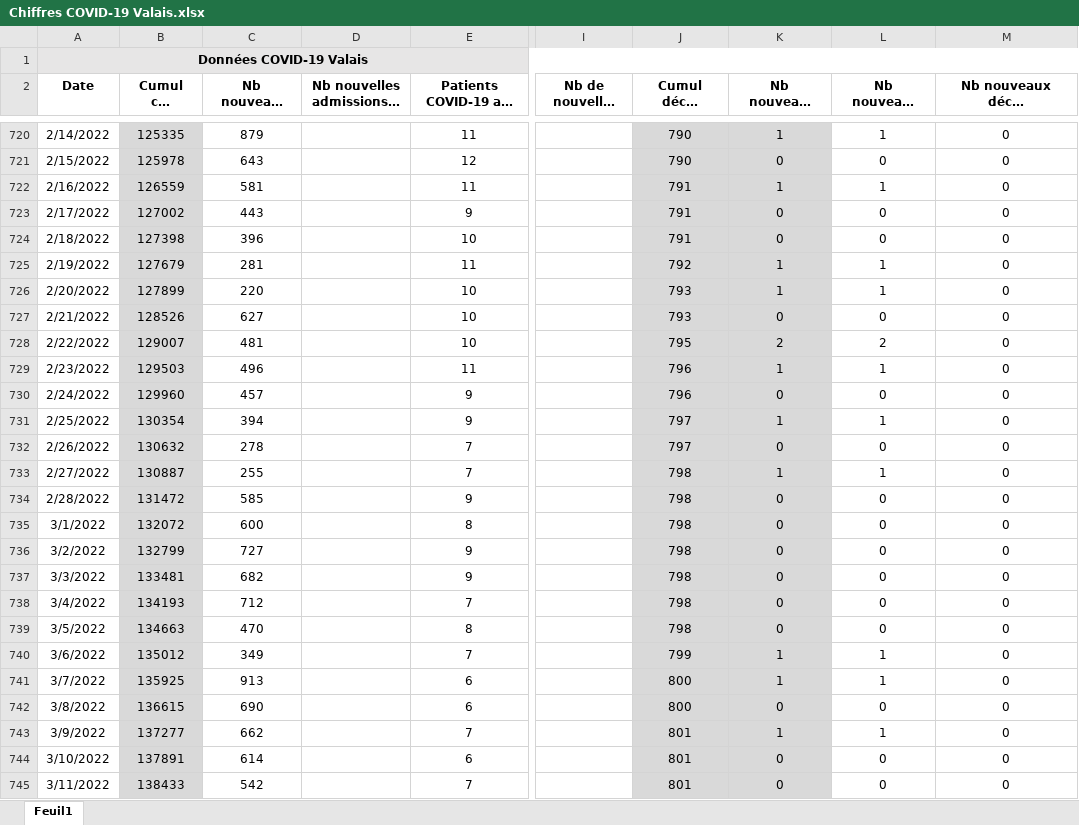
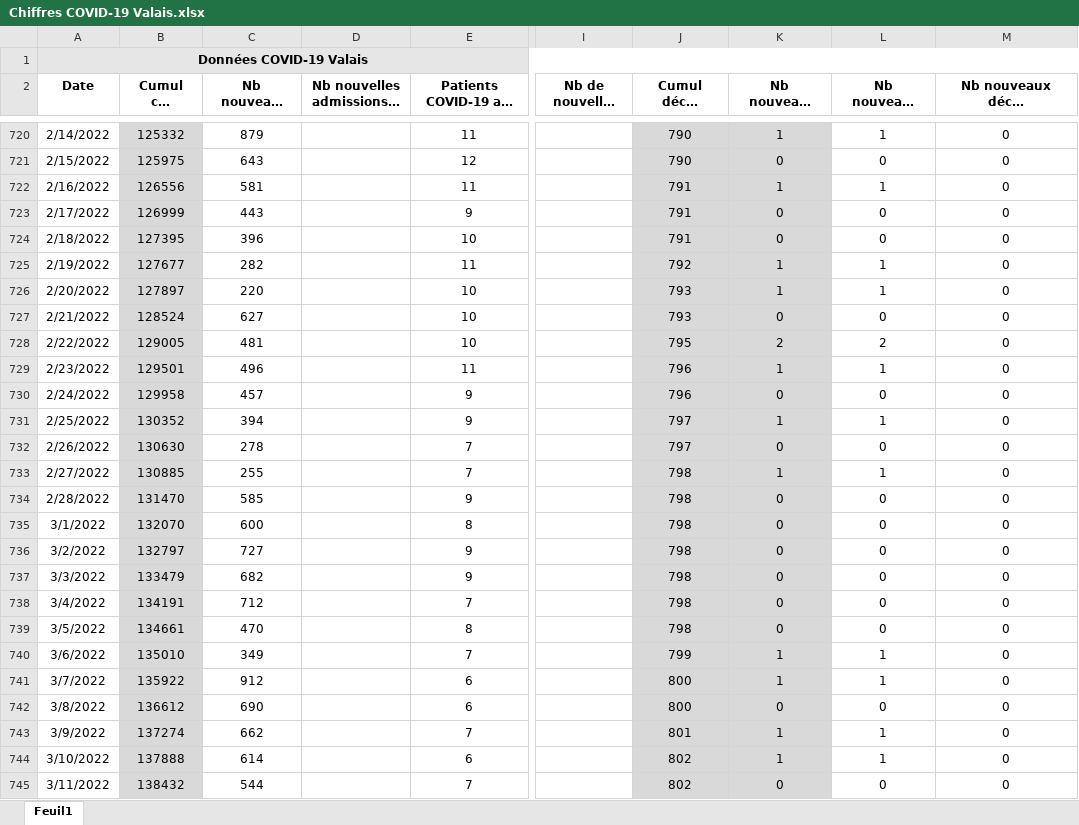
Before and after one commit to statistikZH/covid19_drop, an Excel workbook: Chiffres COVID-19 Valais.xlsx, sheet Feuil1, drawn as a sheet; only a part is shown, gaps mark what is left out; long unchanged cells end in …; values as stored, in another font and other column widths than the file's, no borders; the diff covers the shown part only; the diff names each change by its address in the sheet, - before the commit and + after, or states it on an @@ line.

```diff
--- a/Chiffres COVID-19 Valais.xlsx (sheet Feuil1)
+++ b/Chiffres COVID-19 Valais.xlsx (sheet Feuil1)
-B720 (Cumul cas positifs): 125335
+B720 (Cumul cas positifs): 125332
-B721 (Cumul cas positifs): 125978
+B721 (Cumul cas positifs): 125975
-B722 (Cumul cas positifs): 126559
+B722 (Cumul cas positifs): 126556
-B723 (Cumul cas positifs): 127002
+B723 (Cumul cas positifs): 126999
-B724 (Cumul cas positifs): 127398
+B724 (Cumul cas positifs): 127395
-B725 (Cumul cas positifs): 127679
+B725 (Cumul cas positifs): 127677
-C725 (Nb nouveaux cas positifs): 281
+C725 (Nb nouveaux cas positifs): 282
-B726 (Cumul cas positifs): 127899
+B726 (Cumul cas positifs): 127897
-B727 (Cumul cas positifs): 128526
+B727 (Cumul cas positifs): 128524
-B728 (Cumul cas positifs): 129007
+B728 (Cumul cas positifs): 129005
-B729 (Cumul cas positifs): 129503
+B729 (Cumul cas positifs): 129501
-B730 (Cumul cas positifs): 129960
+B730 (Cumul cas positifs): 129958
-B731 (Cumul cas positifs): 130354
+B731 (Cumul cas positifs): 130352
-B732 (Cumul cas positifs): 130632
+B732 (Cumul cas positifs): 130630
-B733 (Cumul cas positifs): 130887
+B733 (Cumul cas positifs): 130885
-B734 (Cumul cas positifs): 131472
+B734 (Cumul cas positifs): 131470
-B735 (Cumul cas positifs): 132072
+B735 (Cumul cas positifs): 132070
-B736 (Cumul cas positifs): 132799
+B736 (Cumul cas positifs): 132797
-B737 (Cumul cas positifs): 133481
+B737 (Cumul cas positifs): 133479
-B738 (Cumul cas positifs): 134193
+B738 (Cumul cas positifs): 134191
-B739 (Cumul cas positifs): 134663
+B739 (Cumul cas positifs): 134661
-B740 (Cumul cas positifs): 135012
+B740 (Cumul cas positifs): 135010
-B741 (Cumul cas positifs): 135925
+B741 (Cumul cas positifs): 135922
-C741 (Nb nouveaux cas positifs): 913
+C741 (Nb nouveaux cas positifs): 912
-B742 (Cumul cas positifs): 136615
+B742 (Cumul cas positifs): 136612
-B743 (Cumul cas positifs): 137277
+B743 (Cumul cas positifs): 137274
-B744 (Cumul cas positifs): 137891
+B744 (Cumul cas positifs): 137888
-J744:J745 (Cumul décès COVID-19): 801
+J744:J745 (Cumul décès COVID-19): 802
-K744 (Nb nouveaux décès COVID-19): 0
+K744 (Nb nouveaux décès COVID-19): 1
-L744 (Nb nouveaux décès à l'hôpital): 0
+L744 (Nb nouveaux décès à l'hôpital): 1
-B745 (Cumul cas positifs): 138433
+B745 (Cumul cas positifs): 138432
-C745 (Nb nouveaux cas positifs): 542
+C745 (Nb nouveaux cas positifs): 544
```
Also changed, not shown: 160 edited cells elsewhere in this sheet.
